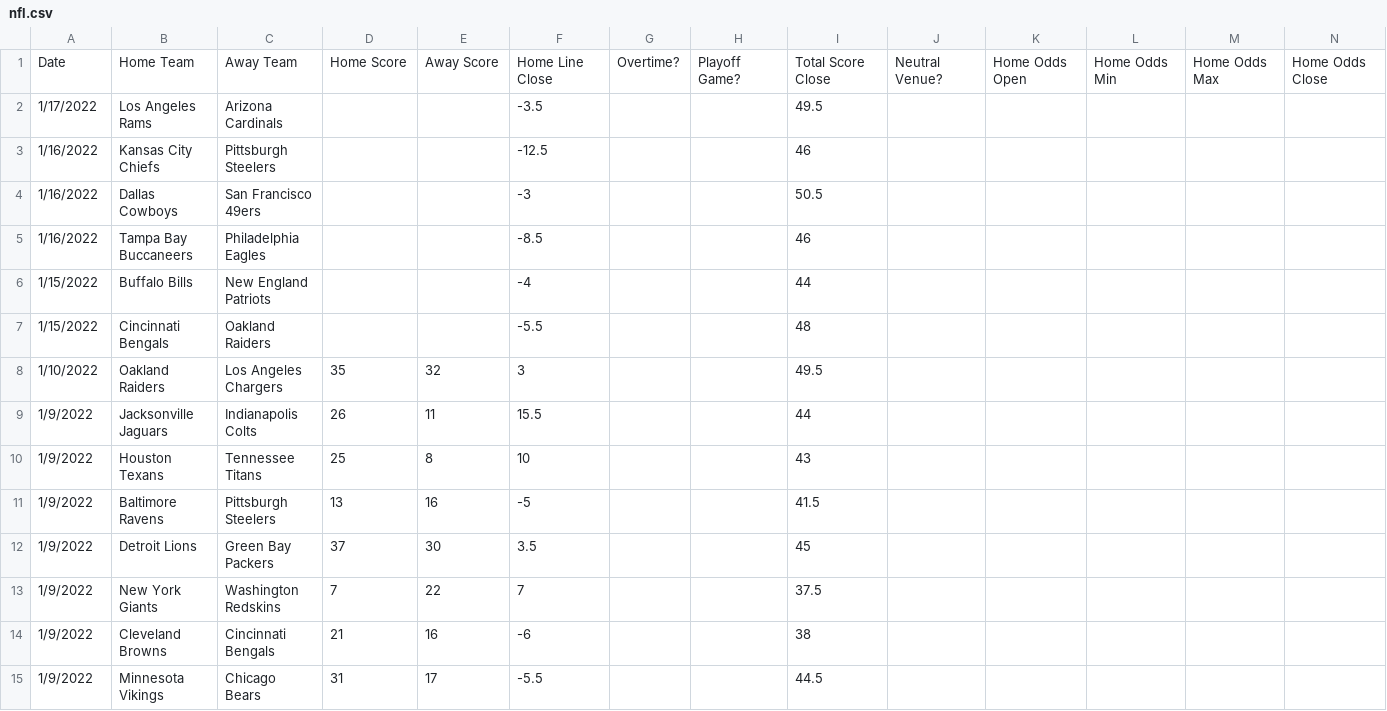
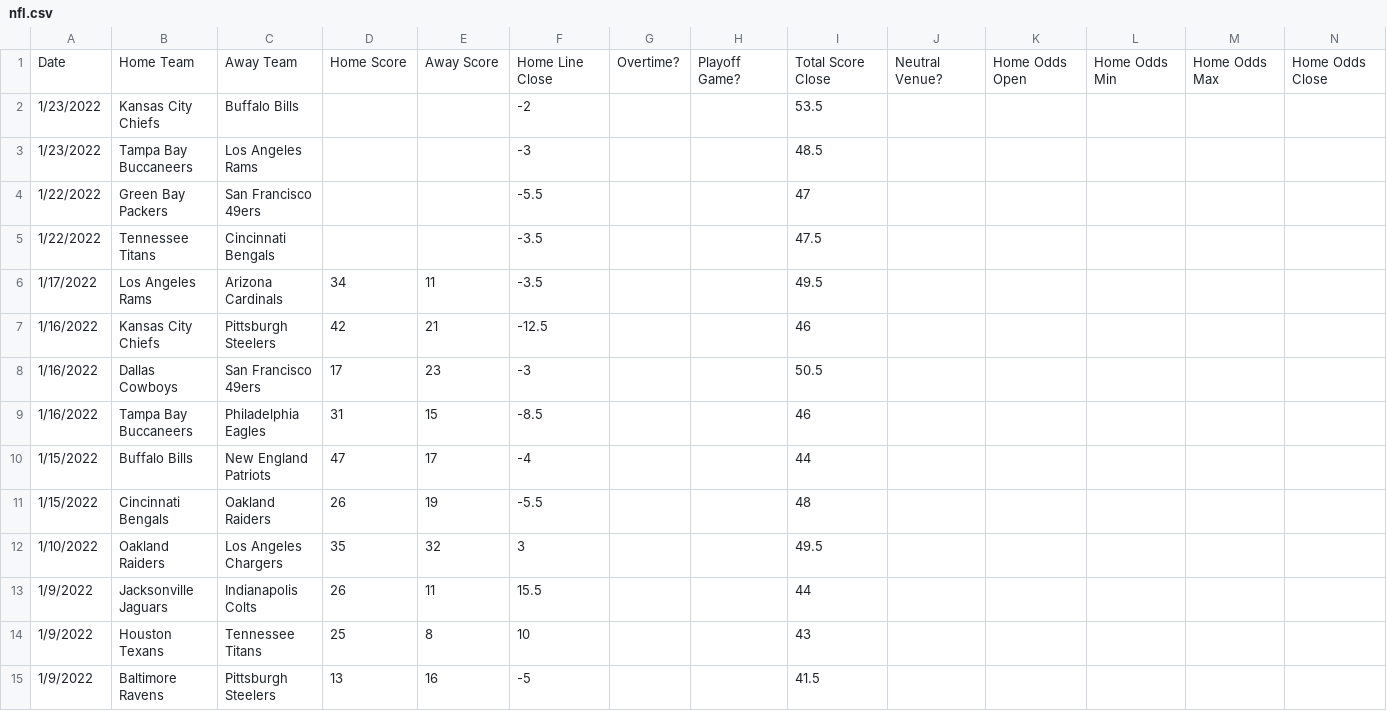
Before and after one commit to JoshKimmelman/Minesweeper, a CSV file: nfl.csv, drawn as a sheet; only a part is shown; the shorter side is filled out with more unchanged rows; addresses are those after the commit; rows hold the shown columns only; the diff names each change by its address in the sheet, - before the commit and + after, or states it on an @@ line.

```diff
--- a/nfl.csv
+++ b/nfl.csv
+row 2: 1/23/2022 | Kansas City Chiefs | Buffalo Bills |  |  | -2 |  |  | 53.5
+row 3: 1/23/2022 | Tampa Bay Buccaneers | Los Angeles Rams |  |  | -3 |  |  | 48.5
+row 4: 1/22/2022 | Green Bay Packers | San Francisco 49ers |  |  | -5.5 |  |  | 47
+row 5: 1/22/2022 | Tennessee Titans | Cincinnati Bengals |  |  | -3.5 |  |  | 47.5
-D6: (empty)
+D6: 34
-E6: (empty)
+E6: 11
-D7: (empty)
+D7: 42
-E7: (empty)
+E7: 21
-D8: (empty)
+D8: 17
-E8: (empty)
+E8: 23
-D9: (empty)
+D9: 31
-E9: (empty)
+E9: 15
-D10: (empty)
+D10: 47
-E10: (empty)
+E10: 17
-D11: (empty)
+D11: 26
-E11: (empty)
+E11: 19
```
Also changed, not shown: 1 other file.
